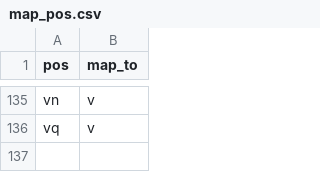
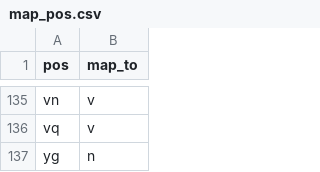
Before and after one commit to pulipulichen/Python-Jieba, a CSV file: config/map_pos.csv, drawn as a sheet; only a part is shown, gaps mark what is left out.

```diff
--- a/config/map_pos.csv
+++ b/config/map_pos.csv
@@ -136 +136,2 @@ vn,v
 vq,v
+yg,n
```
Also changed, not shown: 4 other files.
